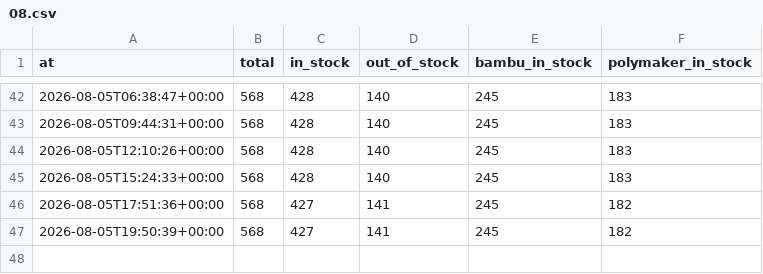
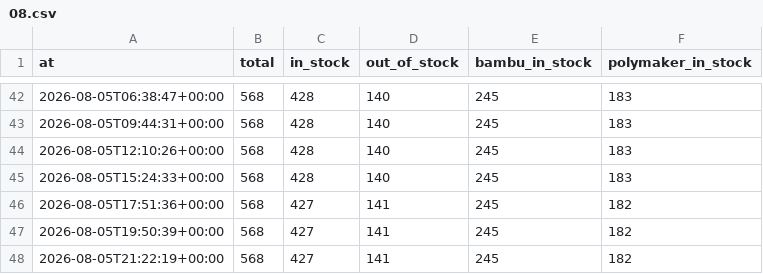
Before and after one commit to bitworks-io/gigaparts-filament-stock, a CSV file: metrics/hourly/2026/08.csv, drawn as a sheet; only a part is shown, gaps mark what is left out; the diff names each change by its address in the sheet, - before the commit and + after, or states it on an @@ line.

```diff
--- a/metrics/hourly/2026/08.csv
+++ b/metrics/hourly/2026/08.csv
+row 48: 2026-08-05T21:22:19+00:00 | 568 | 427 | 141 | 245 | 182
```
Also changed, not shown: 1 other file.
